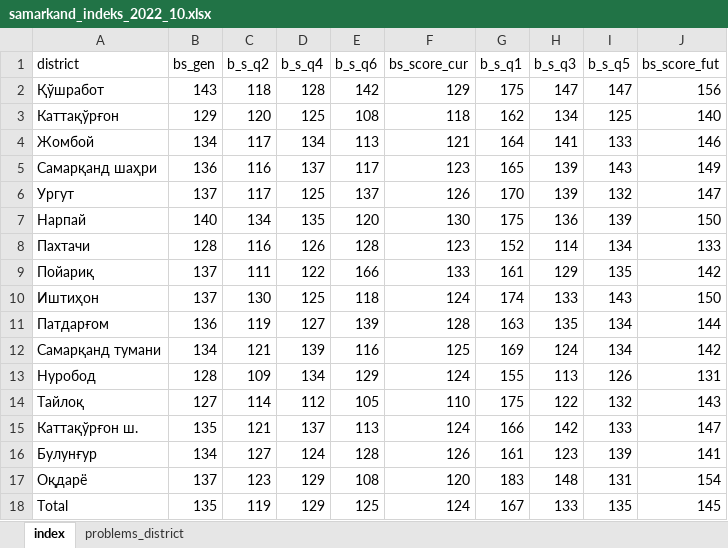
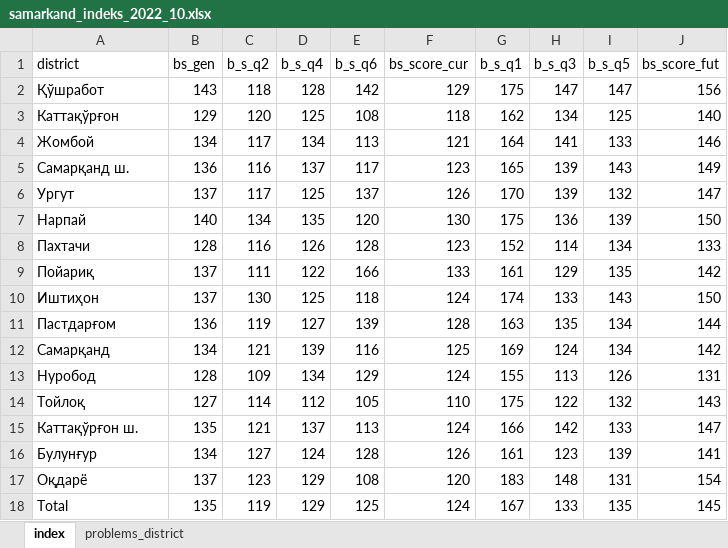
Before and after one commit to Nozimmjon/consumer_sentiment_oct, an Excel workbook: script/samarkand/samarkand_indeks_2022_10.xlsx, sheet index, drawn as a sheet; values as stored, in another font and other column widths than the file's, no borders; the diff names each change by its address in the sheet, - before the commit and + after, or states it on an @@ line.

Commit message:
kod

```diff
--- a/script/samarkand/samarkand_indeks_2022_10.xlsx (sheet index)
+++ b/script/samarkand/samarkand_indeks_2022_10.xlsx (sheet index)
-A5 (district): Самарқанд шаҳри
+A5 (district): Самарқанд ш.
-A11 (district): Патдарғом
+A11 (district): Пастдарғом
-A12 (district): Самарқанд тумани
+A12 (district): Самарқанд
-A14 (district): Тайлоқ
+A14 (district): Тойлоқ
```
Also changed, not shown: sheet problems_district.
